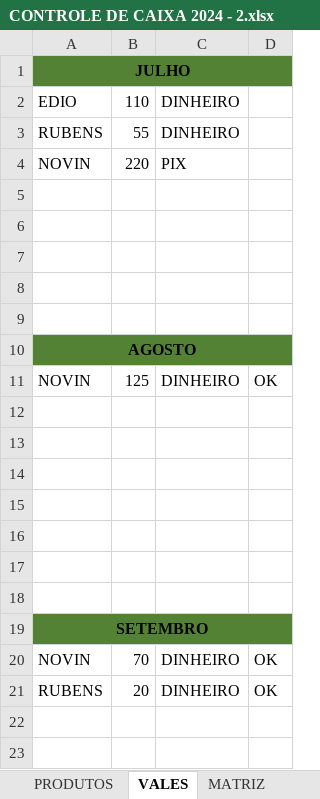
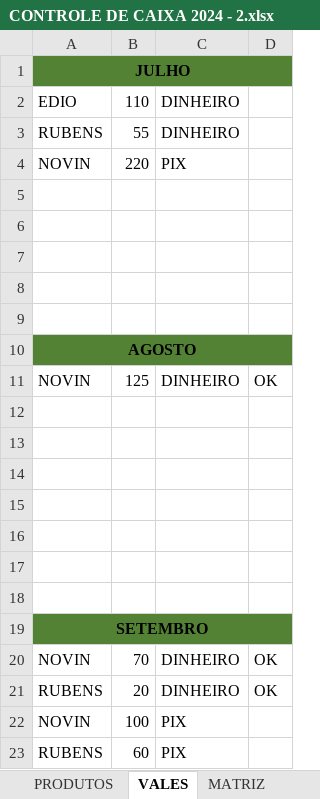
Before and after one commit to joaosantosxps/controle, an Excel workbook: CONTROLE DE CAIXA 2024 - 2.xlsx, sheet VALES, drawn as a sheet; values as stored, in another font and other column widths than the file's, no borders; the diff names each change by its address in the sheet, - before the commit and + after, or states it on an @@ line.

```diff
--- a/CONTROLE DE CAIXA 2024 - 2.xlsx (sheet VALES)
+++ b/CONTROLE DE CAIXA 2024 - 2.xlsx (sheet VALES)
+row 22: NOVIN | 100 | PIX
+row 23: RUBENS | 60 | PIX
```
Also changed, not shown: sheet OUTUBRO, formulas that keep their value.
